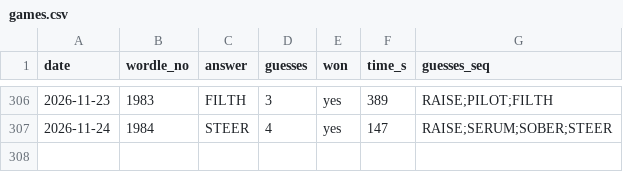
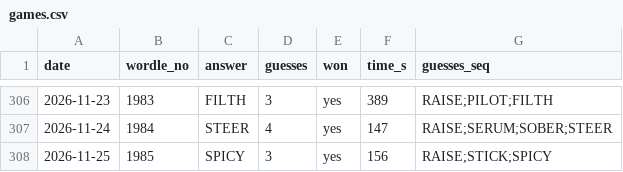
Before and after one commit to franklinharper/wordle-human-solve, a CSV file: games.csv, drawn as a sheet; only a part is shown, gaps mark what is left out; the diff names each change by its address in the sheet, - before the commit and + after, or states it on an @@ line.

Commit message:
Log 2026-11-25 #1985 SPICY in 3 (2:36)

```diff
--- a/games.csv
+++ b/games.csv
+row 308: 2026-11-25 | 1985 | SPICY | 3 | yes | 156 | RAISE;STICK;SPICY
```
